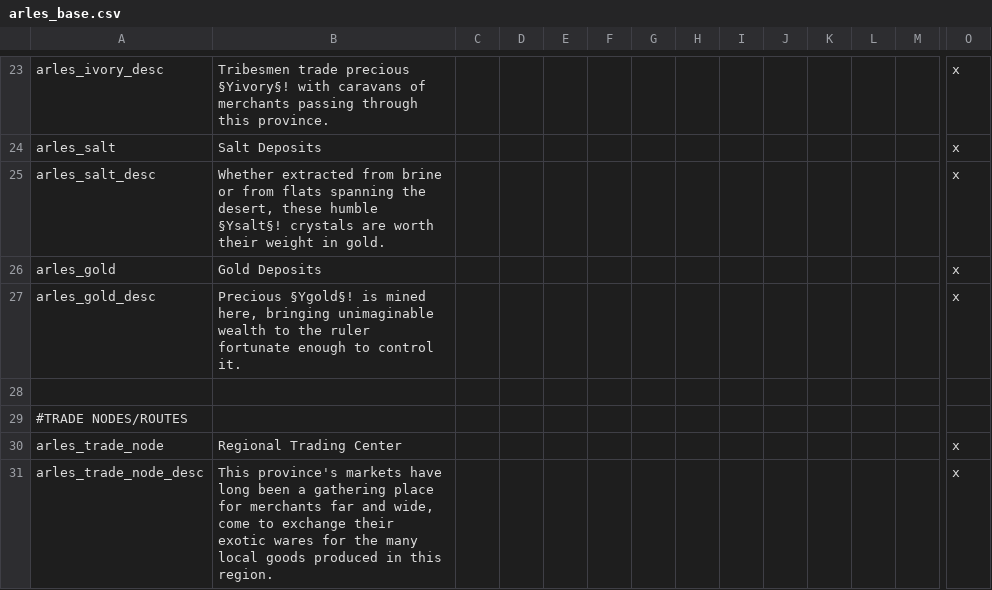
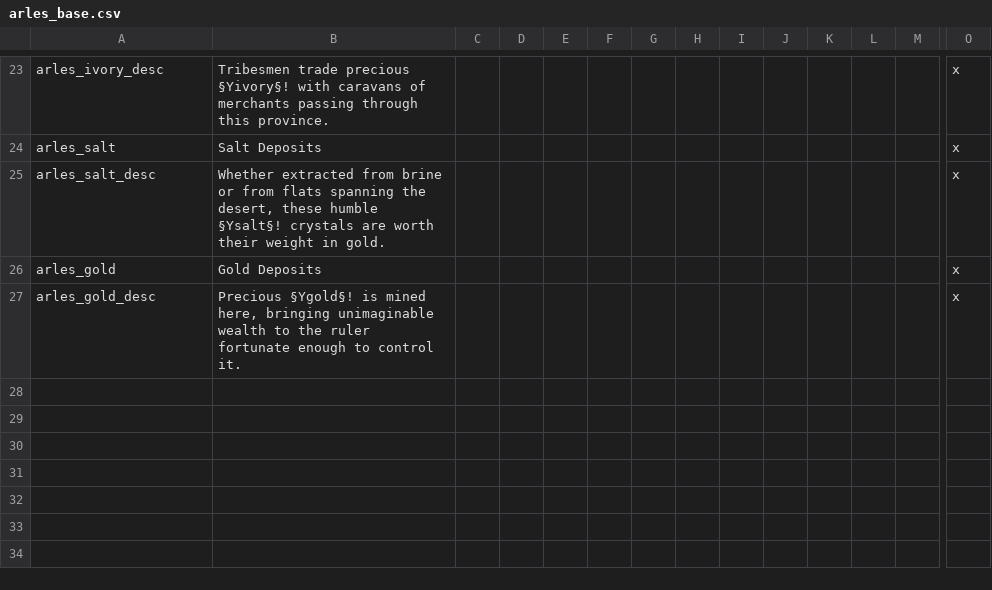
Before and after one commit to dangitsdaaaaang/ARLES, a CSV file: ARLES/localisation/arles_base.csv, drawn as a sheet; only a part is shown, gaps mark what is left out; rows hold the shown columns only; the diff names each change by its address in the sheet, - before the commit and + after, or states it on an @@ line.

```diff
--- a/ARLES/localisation/arles_base.csv
+++ b/ARLES/localisation/arles_base.csv
-row 28: (empty)
-row 29: #TRADE NODES/ROUTES
-row 30: arles_trade_node | Regional Trading Center |  |  |  |  |  |  |  |  |  |  |  | x
-row 31: arles_trade_node_desc | This province's markets have long been a gathering place for merchants far and wide, come to exchange their exotic wares for the many local goods produced in this region. |  |  |  |  |  |  |  |  |  |  |  | x
```
Also changed, not shown: ARLES/localisation/arles_trade.csv, 2 other files.
